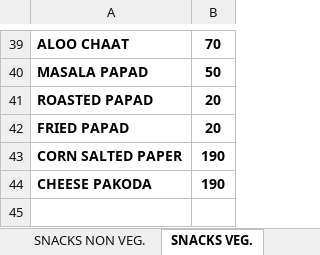
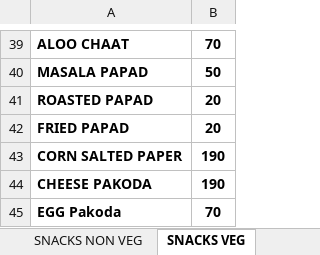
Before and after one commit to nkartik01/mall-restaurant, an Excel workbook: functions/menus/barfood.xlsx, sheet SNACKS VEG, drawn as a sheet; only a part is shown, gaps mark what is left out; values as stored, in another font and other column widths than the file's, no borders; the diff names each change by its address in the sheet, - before the commit and + after, or states it on an @@ line.

Commit message:
menu edited and port 80

```diff
--- a/functions/menus/barfood.xlsx (sheet SNACKS VEG)
+++ b/functions/menus/barfood.xlsx (sheet SNACKS VEG)
-sheet tab: SNACKS NON VEG.
+sheet tab: SNACKS NON VEG
-sheet tab: SNACKS VEG.
+sheet tab: SNACKS VEG
+row 45: EGG Pakoda | 70
```
Also changed, not shown: other sheet tabs, 1 other file.
